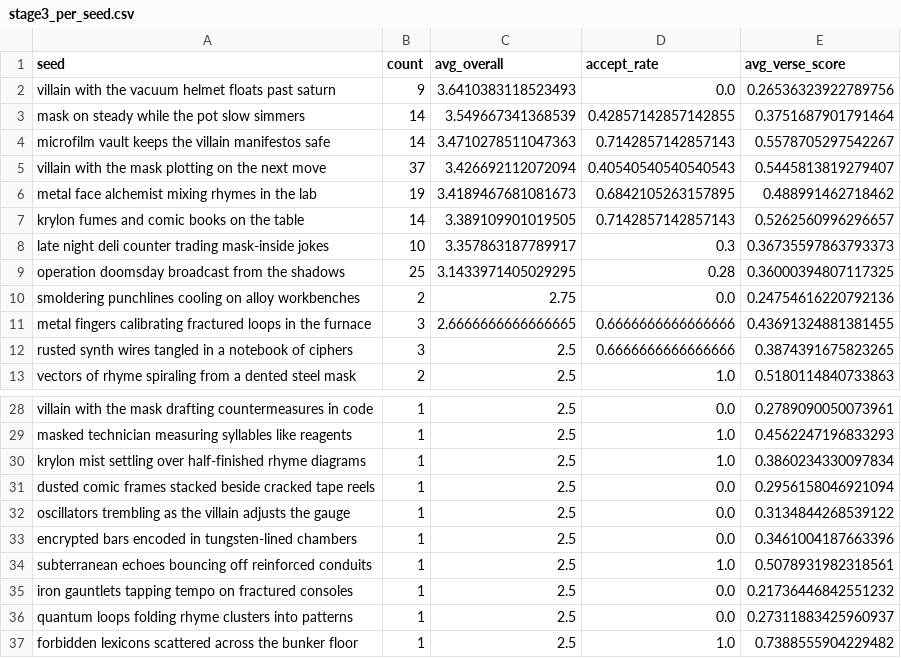
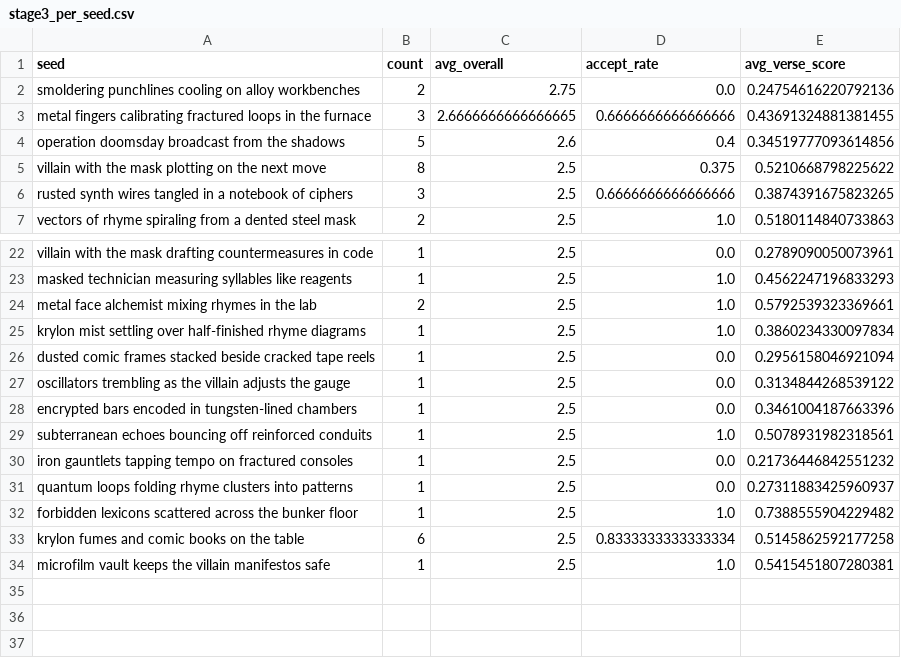
Before and after one commit to kingjukster/rap_botV5, a CSV file: data/stats/stage3_per_seed.csv, drawn as a sheet; only a part is shown, gaps mark what is left out; removed rows and columns are numbered as before the commit, all else as after; the diff names each change by its address in the sheet, - before the commit and + after, or states it on an @@ line.

Commit message:
refining rhyme pairs

```diff
--- a/data/stats/stage3_per_seed.csv
+++ b/data/stats/stage3_per_seed.csv
-row 2: villain with the vacuum helmet floats past saturn | 9 | 3.6410383118523493 | 0.0 | 0.26536323922789756
-row 3: mask on steady while the pot slow simmers | 14 | 3.549667341368539 | 0.42857142857142855 | 0.3751687901791464
-row 4: microfilm vault keeps the villain manifestos safe | 14 | 3.4710278511047363 | 0.7142857142857143 | 0.5578705297542267
-row 5: villain with the mask plotting on the next move | 37 | 3.426692112072094 | 0.40540540540540543 | 0.5445813819279407
-row 6: metal face alchemist mixing rhymes in the lab | 19 | 3.4189467681081673 | 0.6842105263157895 | 0.488991462718462
-row 7: krylon fumes and comic books on the table | 14 | 3.389109901019505 | 0.7142857142857143 | 0.5262560996296657
-row 8: late night deli counter trading mask-inside jokes | 10 | 3.357863187789917 | 0.3 | 0.36735597863793373
-row 9: operation doomsday broadcast from the shadows | 25 | 3.1433971405029295 | 0.28 | 0.36000394807117325
+row 4: operation doomsday broadcast from the shadows | 5 | 2.6 | 0.4 | 0.34519777093614856
+row 5: villain with the mask plotting on the next move | 8 | 2.5 | 0.375 | 0.5210668798225622
+row 24: metal face alchemist mixing rhymes in the lab | 2 | 2.5 | 1.0 | 0.5792539323369661
+row 33: krylon fumes and comic books on the table | 6 | 2.5 | 0.8333333333333334 | 0.5145862592177258
+row 34: microfilm vault keeps the villain manifestos safe | 1 | 2.5 | 1.0 | 0.5415451807280381
```
Also changed, not shown: 28 other files.
